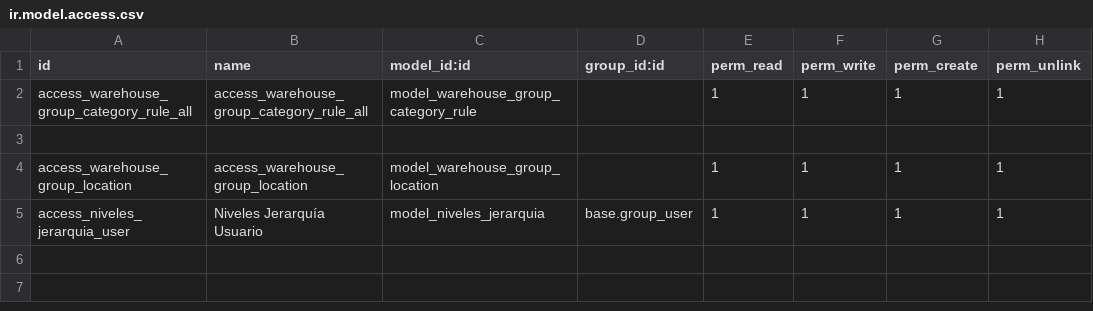
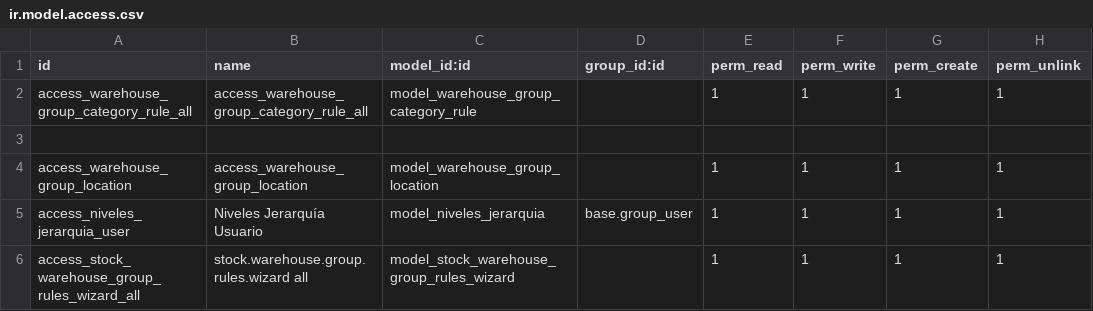
Before and after one commit to primateuy/forum, a CSV file: automatizacion_reglas_abastecimiento/security/ir.model.access.csv, drawn as a sheet.

Commit message:
update crossdocking & reglas de abastecimiento: 27/10

```diff
--- a/automatizacion_reglas_abastecimiento/security/ir.model.access.csv
+++ b/automatizacion_reglas_abastecimiento/security/ir.model.access.csv
@@ -5 +5,2 @@ access_warehouse_group_location,access_warehouse_group_location,model_warehouse_
 access_niveles_jerarquia_user,Niveles Jerarquía Usuario,model_niveles_jerarquia,base.group_user,1,1,1,1
+access_stock_warehouse_group_rules_wizard_all,stock.warehouse.group.rules.wizard all,model_stock_warehouse_group_rules_wizard,,1,1,1,1
```
Also changed, not shown: 11 other files.
